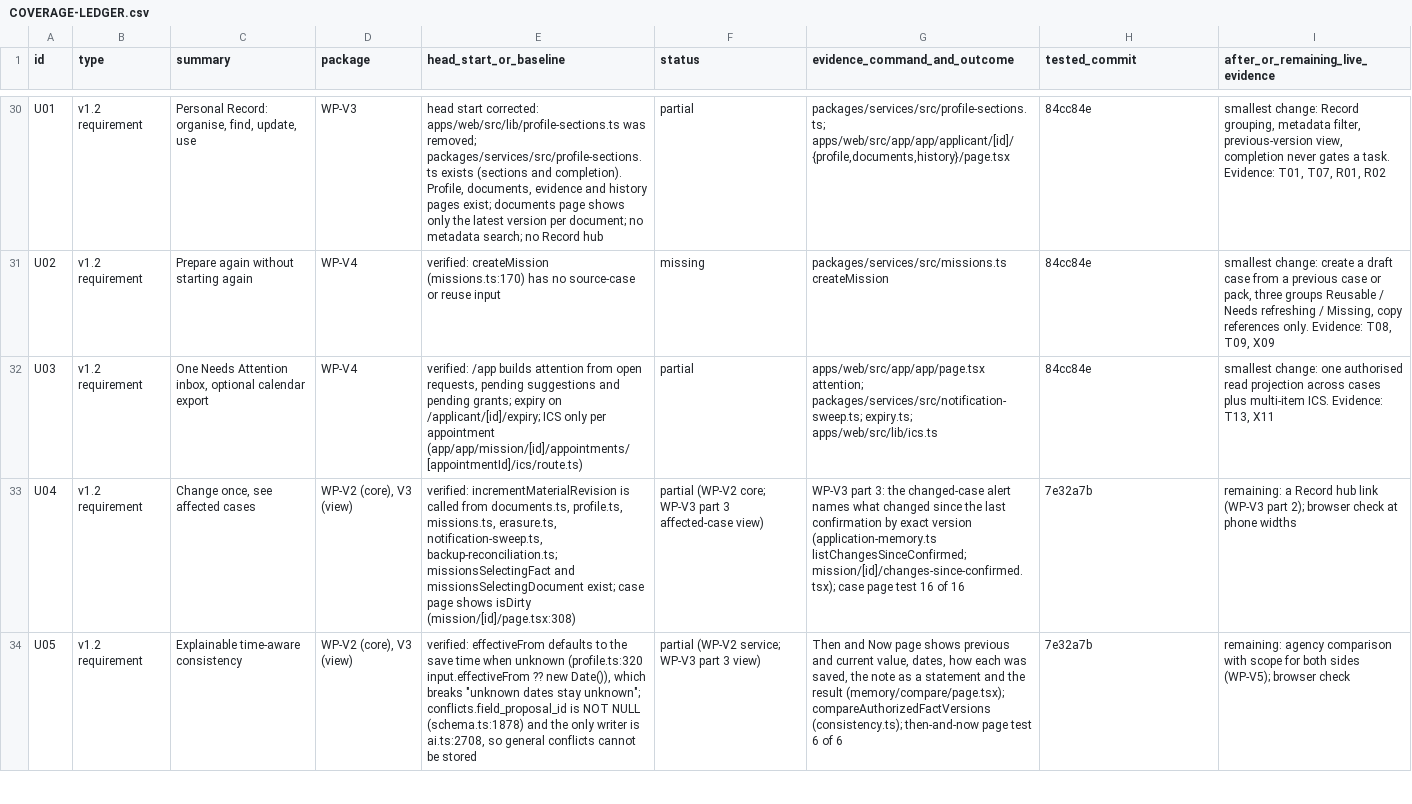
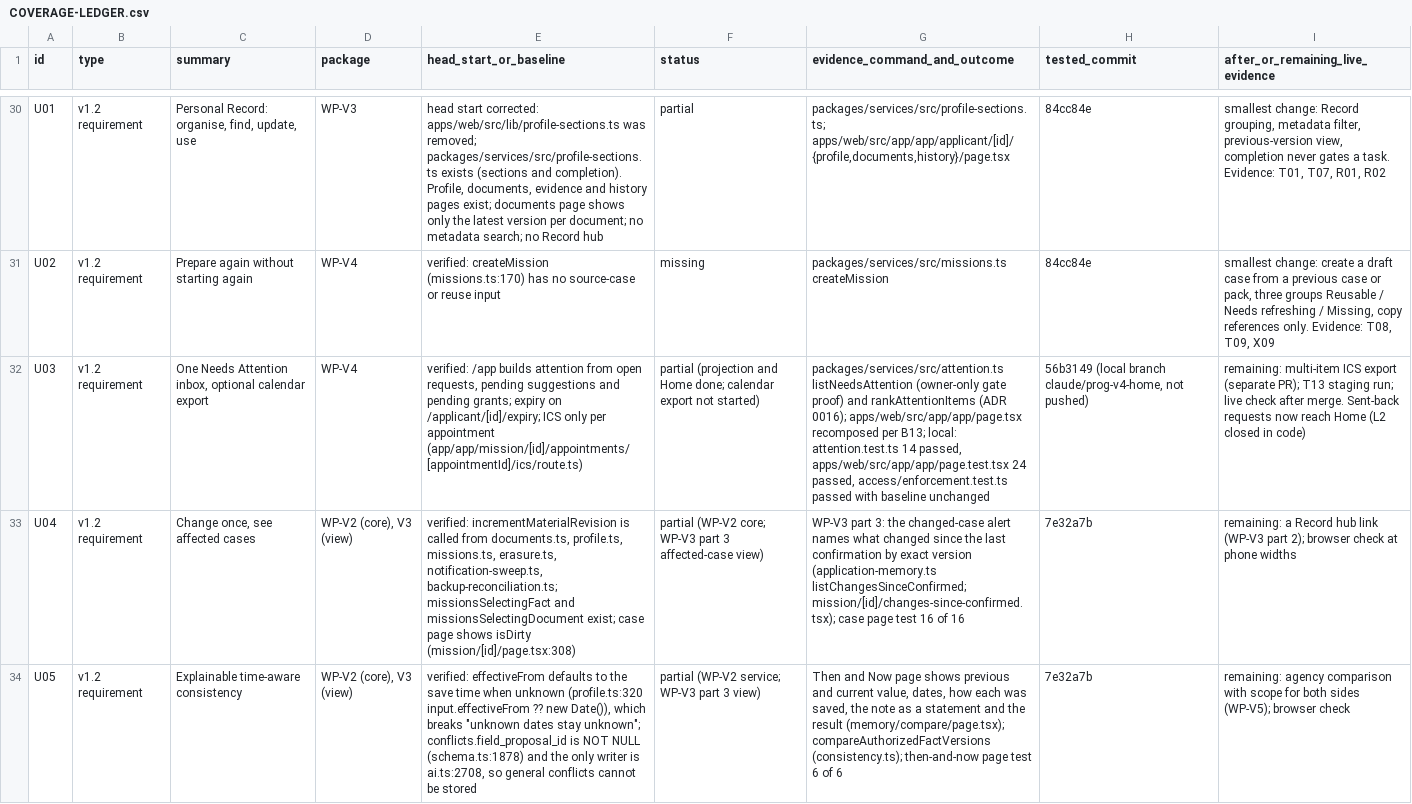
Before and after one commit to sadatnitex/visastack, a CSV file: docs/upgrades/programme/COVERAGE-LEDGER.csv, drawn as a sheet; only a part is shown, gaps mark what is left out; the diff covers the shown part only; the diff names each change by its address in the sheet, - before the commit and + after, or states it on an @@ line.

```diff
--- a/docs/upgrades/programme/COVERAGE-LEDGER.csv
+++ b/docs/upgrades/programme/COVERAGE-LEDGER.csv
-F32 (status): partial
+F32 (status): partial (projection and Home done; calendar export not started)
-G32 (evidence_command_and_outcome): apps/web/src/app/app/page.tsx attention; packages/services/src/notification-sweep.ts; expiry.ts; apps/web/src/lib/ics.ts
+G32 (evidence_command_and_outcome): packages/services/src/attention.ts listNeedsAttention (owner-only gate proof) and rankAttentionItems (ADR 0016); apps/web/src/app/app/page.tsx recomposed per B13; local: attention.test.ts 14 passed, apps/web/src/app/app/page.test.tsx 24 passed, access/enforcement.test.ts passed with baseline unchanged
-H32 (tested_commit): 84cc84e
+H32 (tested_commit): 56b3149 (local branch claude/prog-v4-home, not pushed)
-I32 (after_or_remaining_live_evidence): smallest change: one authorised read projection across cases plus multi-item ICS. Evidence: T13, X11
+I32 (after_or_remaining_live_evidence): remaining: multi-item ICS export (separate PR); T13 staging run; live check after merge. Sent-back requests now reach Home (L2 closed in code)
```
Also changed, not shown: 4 edited cells elsewhere in this file, 3 other files.
